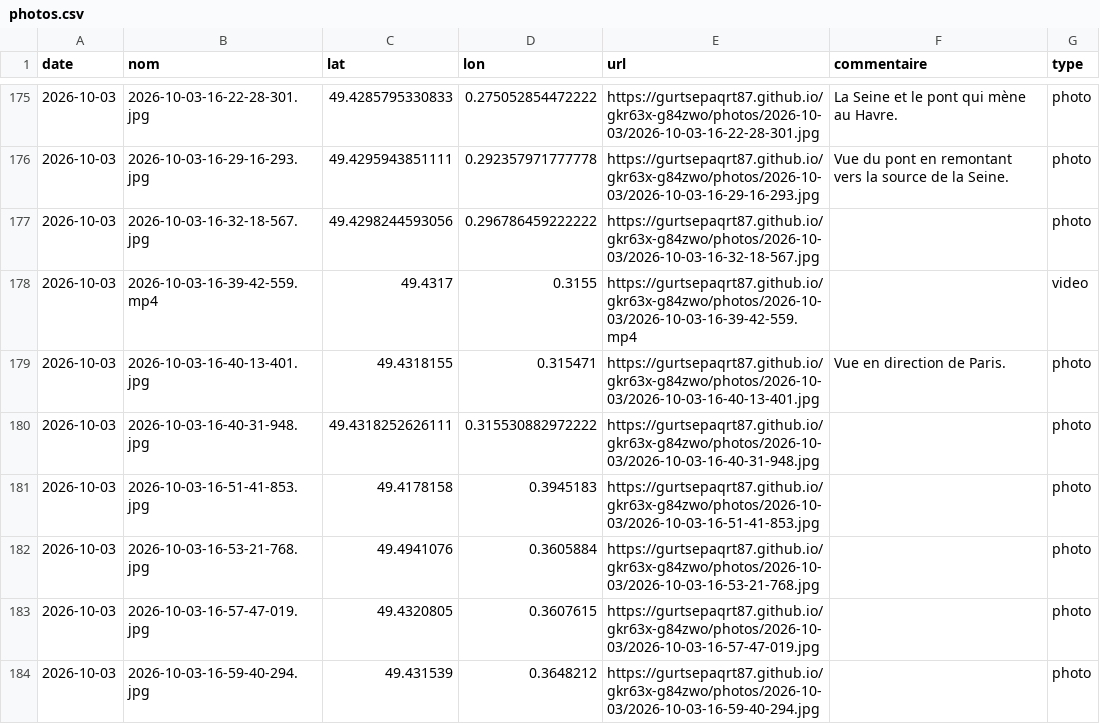
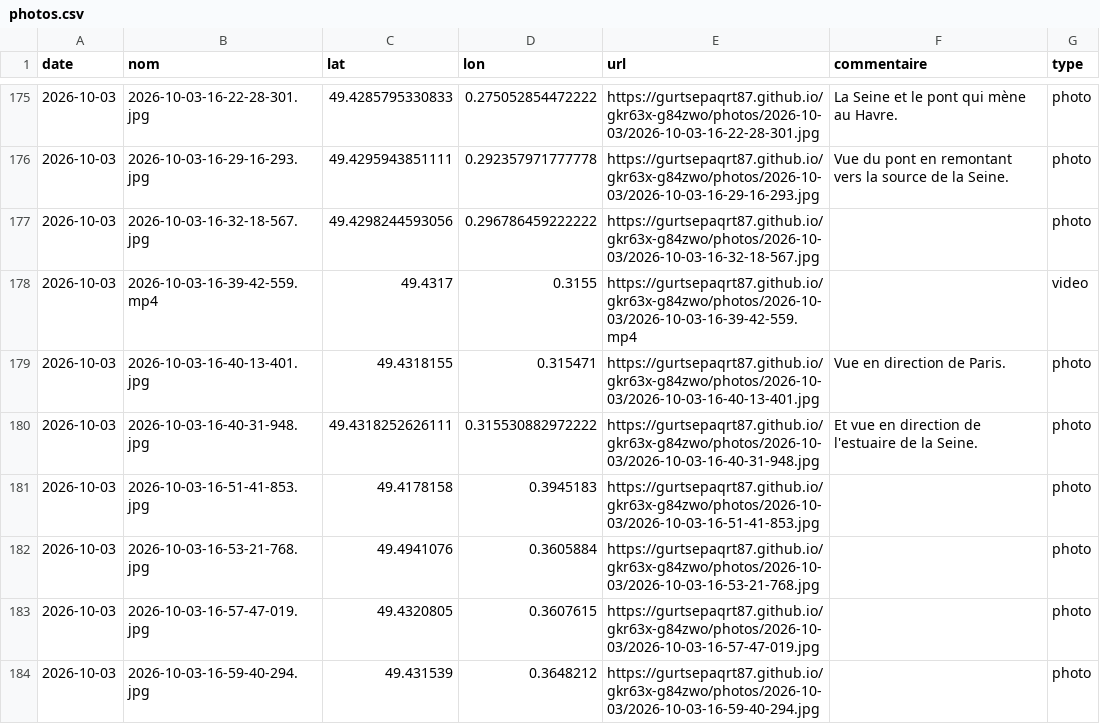
Before and after one commit to gurtsepaqrt87/bivouac, a CSV file: photos.csv, drawn as a sheet; only a part is shown, gaps mark what is left out.

Commit message:
commentaire 2026-10-03-16-40-31-948 (2026-10-03)

```diff
--- a/photos.csv
+++ b/photos.csv
@@ -179,3 +179,3 @@ date,nom,lat,lon,url,commentaire,type
 2026-10-03,2026-10-03-16-40-13-401.jpg,49.4318155,0.315471,https://gurtsepaqrt87.github.io/gkr63x-g84zwo/photos/2026-10-03/2026-10-03-16-40-13-401.jpg,Vue en direction de Paris.,photo
-2026-10-03,2026-10-03-16-40-31-948.jpg,49.4318252626111,0.315530882972222,https://gurtsepaqrt87.github.io/gkr63x-g84zwo/photos/2026-10-03/2026-10-03-16-40-31-948.jpg,,photo
+2026-10-03,2026-10-03-16-40-31-948.jpg,49.4318252626111,0.315530882972222,https://gurtsepaqrt87.github.io/gkr63x-g84zwo/photos/2026-10-03/2026-10-03-16-40-31-948.jpg,Et vue en direction de l'estuaire de la Seine.,photo
 2026-10-03,2026-10-03-16-51-41-853.jpg,49.4178158,0.3945183,https://gurtsepaqrt87.github.io/gkr63x-g84zwo/photos/2026-10-03/2026-10-03-16-51-41-853.jpg,,photo
```
